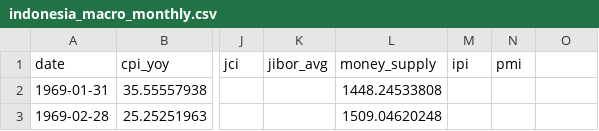
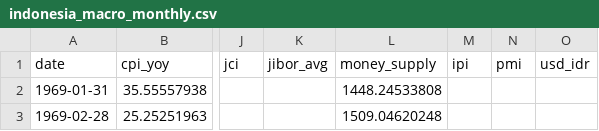
Before and after one commit to natanaelwgm/2025W006A-Macroeconomic-Forecasting, a CSV file: data/processed/indonesia_macro_monthly.csv, drawn as a sheet; only a part is shown, gaps mark what is left out; the diff names each change by its address in the sheet, - before the commit and + after, or states it on an @@ line.

```diff
--- a/data/processed/indonesia_macro_monthly.csv
+++ b/data/processed/indonesia_macro_monthly.csv
-O1: (empty)
+O1: usd_idr
```
Also changed, not shown: 31 other files.
